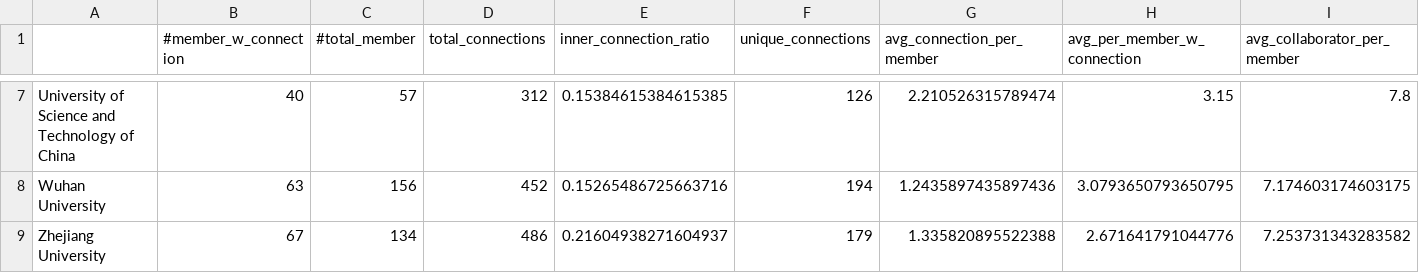
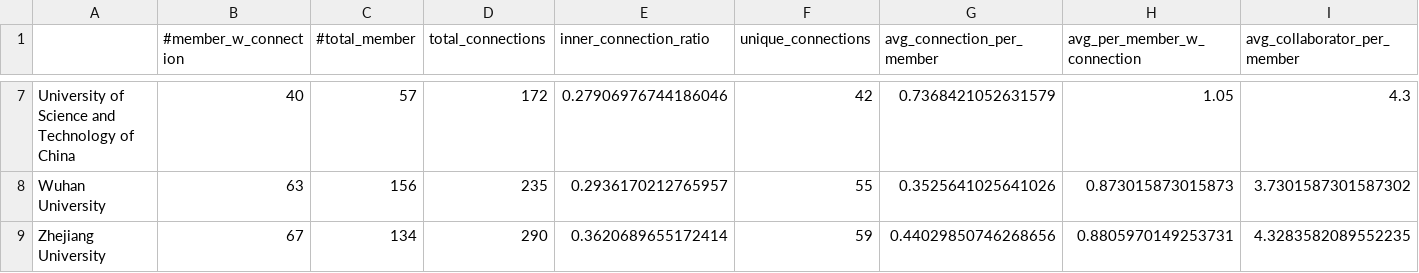
Before and after one commit to zhiming-xu/google-scholar-spider, a CSV file: result/stat.csv, drawn as a sheet; only a part is shown, gaps mark what is left out; the diff covers the shown part only; the diff names each change by its address in the sheet, - before the commit and + after, or states it on an @@ line.

Commit message:
fix data flow, collect now only server as generator for connections.json, and analyze is responsible for statistics

```diff
--- a/result/stat.csv
+++ b/result/stat.csv
-D7 (total_connections): 312
+D7 (total_connections): 172
-E7 (inner_connection_ratio): 0.15384615384615385
+E7 (inner_connection_ratio): 0.27906976744186046
-F7 (unique_connections): 126
+F7 (unique_connections): 42
-G7 (avg_connection_per_member): 2.210526315789474
+G7 (avg_connection_per_member): 0.7368421052631579
-H7 (avg_per_member_w_connection): 3.15
+H7 (avg_per_member_w_connection): 1.05
-I7 (avg_collaborator_per_member): 7.8
+I7 (avg_collaborator_per_member): 4.3
-D8 (total_connections): 452
+D8 (total_connections): 235
-E8 (inner_connection_ratio): 0.15265486725663716
+E8 (inner_connection_ratio): 0.2936170212765957
-F8 (unique_connections): 194
+F8 (unique_connections): 55
-G8 (avg_connection_per_member): 1.2435897435897436
+G8 (avg_connection_per_member): 0.3525641025641026
-H8 (avg_per_member_w_connection): 3.0793650793650795
+H8 (avg_per_member_w_connection): 0.873015873015873
-I8 (avg_collaborator_per_member): 7.174603174603175
+I8 (avg_collaborator_per_member): 3.7301587301587302
-D9 (total_connections): 486
+D9 (total_connections): 290
-E9 (inner_connection_ratio): 0.21604938271604937
+E9 (inner_connection_ratio): 0.3620689655172414
-F9 (unique_connections): 179
+F9 (unique_connections): 59
-G9 (avg_connection_per_member): 1.335820895522388
+G9 (avg_connection_per_member): 0.44029850746268656
-H9 (avg_per_member_w_connection): 2.671641791044776
+H9 (avg_per_member_w_connection): 0.8805970149253731
-I9 (avg_collaborator_per_member): 7.253731343283582
+I9 (avg_collaborator_per_member): 4.3283582089552235
```
Also changed, not shown: 30 edited cells elsewhere in this file, 4 other files.
